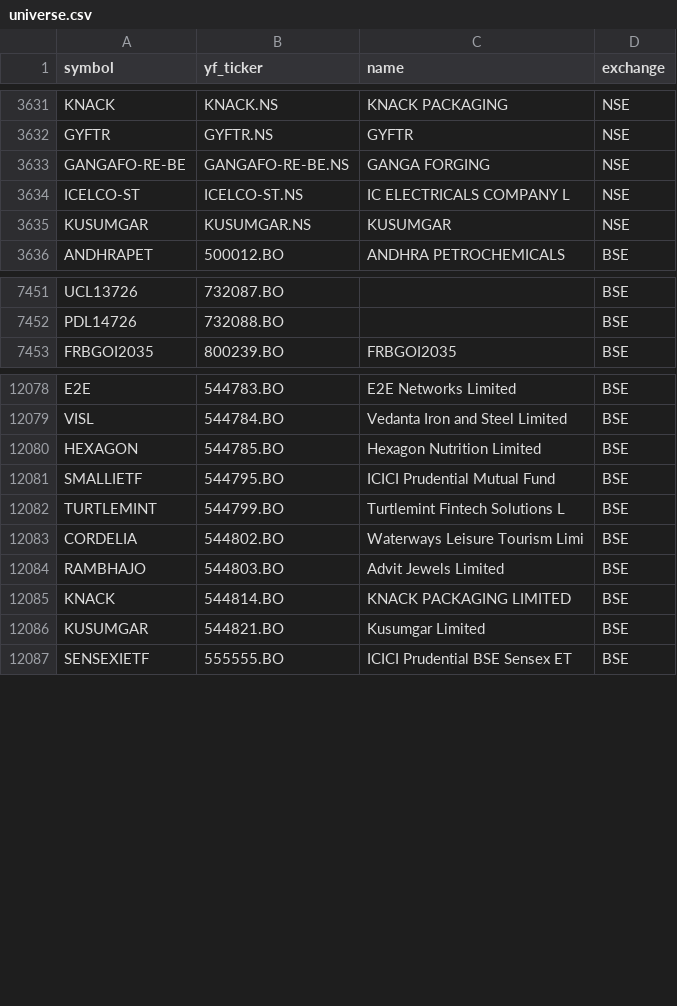
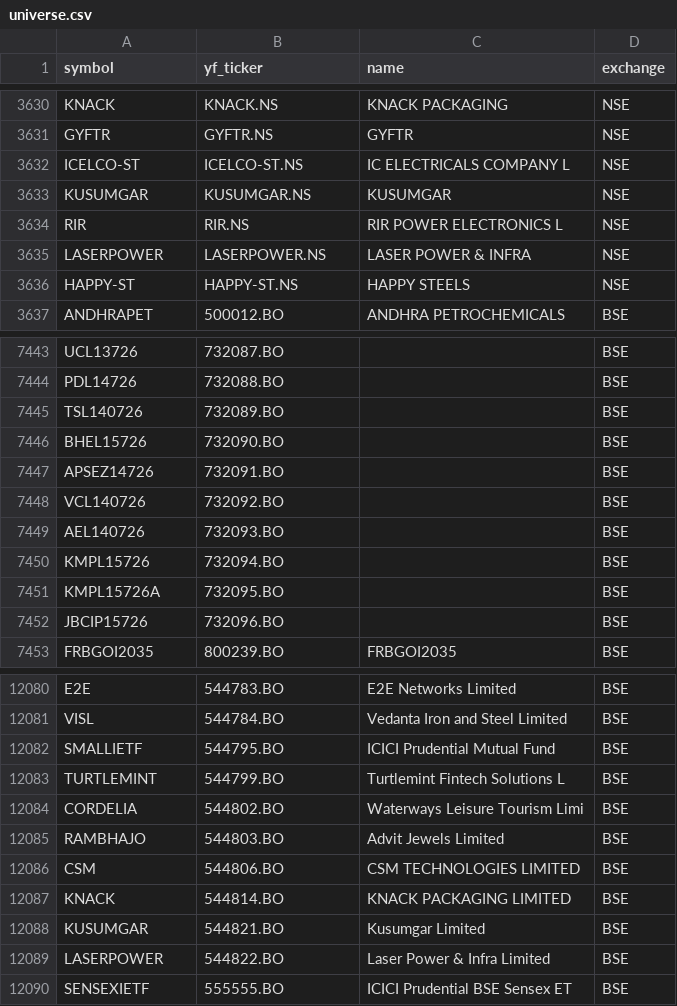
Before and after one commit to Aditya100704/nse-bse-momentum-scanner, a CSV file: data/universe.csv, drawn as a sheet; only a part is shown, gaps mark what is left out; the diff covers the shown part only.

```diff
--- a/data/universe.csv
+++ b/data/universe.csv
@@ -3632,5 +3631,7 @@ KNACK,KNACK.NS,KNACK PACKAGING,NSE
 GYFTR,GYFTR.NS,GYFTR,NSE
-GANGAFO-RE-BE,GANGAFO-RE-BE.NS,GANGA FORGING,NSE
 ICELCO-ST,ICELCO-ST.NS,IC ELECTRICALS COMPANY L,NSE
 KUSUMGAR,KUSUMGAR.NS,KUSUMGAR,NSE
+RIR,RIR.NS,RIR POWER ELECTRONICS L,NSE
+LASERPOWER,LASERPOWER.NS,LASER POWER & INFRA,NSE
+HAPPY-ST,HAPPY-ST.NS,HAPPY STEELS,NSE
 ANDHRAPET,500012.BO,ANDHRA PETROCHEMICALS,BSE
@@ -7452,2 +7444,10 @@ UCL13726,732087.BO,,BSE
 PDL14726,732088.BO,,BSE
+TSL140726,732089.BO,,BSE
+BHEL15726,732090.BO,,BSE
+APSEZ14726,732091.BO,,BSE
+VCL140726,732092.BO,,BSE
+AEL140726,732093.BO,,BSE
+KMPL15726,732094.BO,,BSE
+KMPL15726A,732095.BO,,BSE
+JBCIP15726,732096.BO,,BSE
 FRBGOI2035,800239.BO,FRBGOI2035,BSE
@@ -12079,3 +12081,2 @@ E2E,544783.BO,E2E Networks Limited,BSE
 VISL,544784.BO,Vedanta Iron and Steel Limited,BSE
-HEXAGON,544785.BO,Hexagon Nutrition Limited,BSE
 SMALLIETF,544795.BO,ICICI Prudential Mutual Fund,BSE
@@ -12084,4 +12085,6 @@ CORDELIA,544802.BO,Waterways Leisure Tourism Limi,BSE
 RAMBHAJO,544803.BO,Advit Jewels Limited,BSE
+CSM,544806.BO,CSM TECHNOLOGIES LIMITED,BSE
 KNACK,544814.BO,KNACK PACKAGING LIMITED,BSE
 KUSUMGAR,544821.BO,Kusumgar Limited,BSE
+LASERPOWER,544822.BO,Laser Power & Infra Limited,BSE
 SENSEXIETF,555555.BO,ICICI Prudential BSE Sensex ET,BSE
```
Also changed, not shown: 8 added rows, 16 removed rows and 10 edited cells elsewhere in this file, data/scanner_output.csv, data/scanner_output_us.csv, 7 other files.
